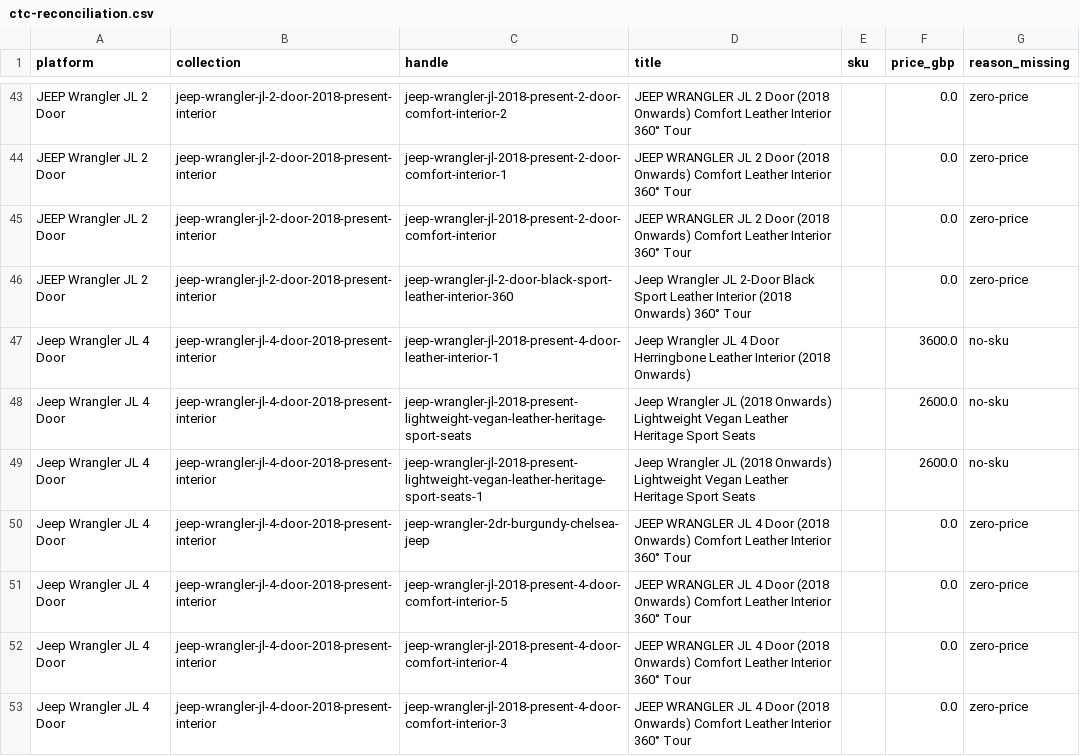
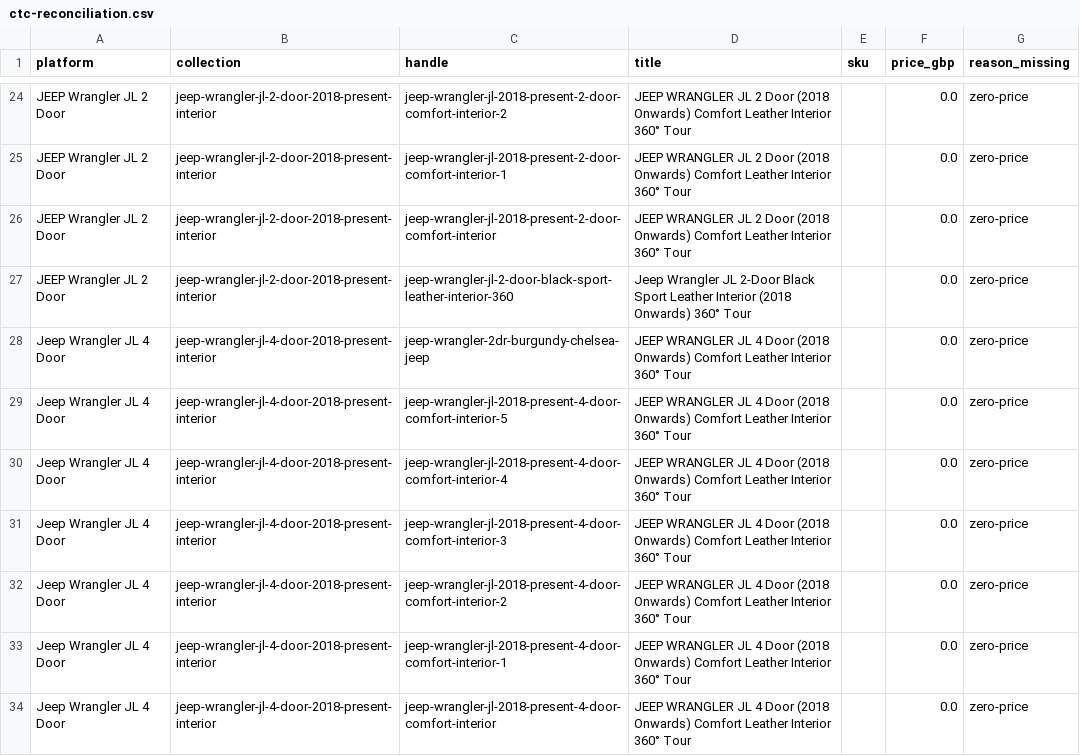
Before and after one commit to elliothumble-afk/klassikwerk, a CSV file: docs/exports/ctc-reconciliation.csv, drawn as a sheet; only a part is shown, gaps mark what is left out; the shorter side is filled out with more unchanged rows; the diff covers the shown part only.

```diff
--- a/docs/exports/ctc-reconciliation.csv
+++ b/docs/exports/ctc-reconciliation.csv
@@ -46,5 +27,2 @@ JEEP Wrangler JL 2 Door,jeep-wrangler-jl-2-door-2018-present-interior,jeep-wrang
 JEEP Wrangler JL 2 Door,jeep-wrangler-jl-2-door-2018-present-interior,jeep-wrangler-jl-2-door-black-sport-leather-interior-360,Jeep Wrangler JL 2-Door Black Sport Leather Interior (2018 Onwards) 360° Tour,,0.0,zero-price
-Jeep Wrangler JL 4 Door,jeep-wrangler-jl-4-door-2018-present-interior,jeep-wrangler-jl-2018-present-4-door-leather-interior-1,Jeep Wrangler JL 4 Door Herringbone Leather Interior (2018 Onwards),,3600.0,no-sku
-Jeep Wrangler JL 4 Door,jeep-wrangler-jl-4-door-2018-present-interior,jeep-wrangler-jl-2018-present-lightweight-vegan-leather-heritage-sport-seats,Jeep Wrangler JL (2018 Onwards) Lightweight Vegan Leather Heritage Sport Seats,,2600.0,no-sku
-Jeep Wrangler JL 4 Door,jeep-wrangler-jl-4-door-2018-present-interior,jeep-wrangler-jl-2018-present-lightweight-vegan-leather-heritage-sport-seats-1,Jeep Wrangler JL (2018 Onwards) Lightweight Vegan Leather Heritage Sport Seats,,2600.0,no-sku
 Jeep Wrangler JL 4 Door,jeep-wrangler-jl-4-door-2018-present-interior,jeep-wrangler-2dr-burgundy-chelsea-jeep,JEEP WRANGLER JL 4 Door (2018 Onwards) Comfort Leather Interior 360° Tour,,0.0,zero-price
```
Also changed, not shown: 19 removed rows elsewhere in this file, 1 other file.
